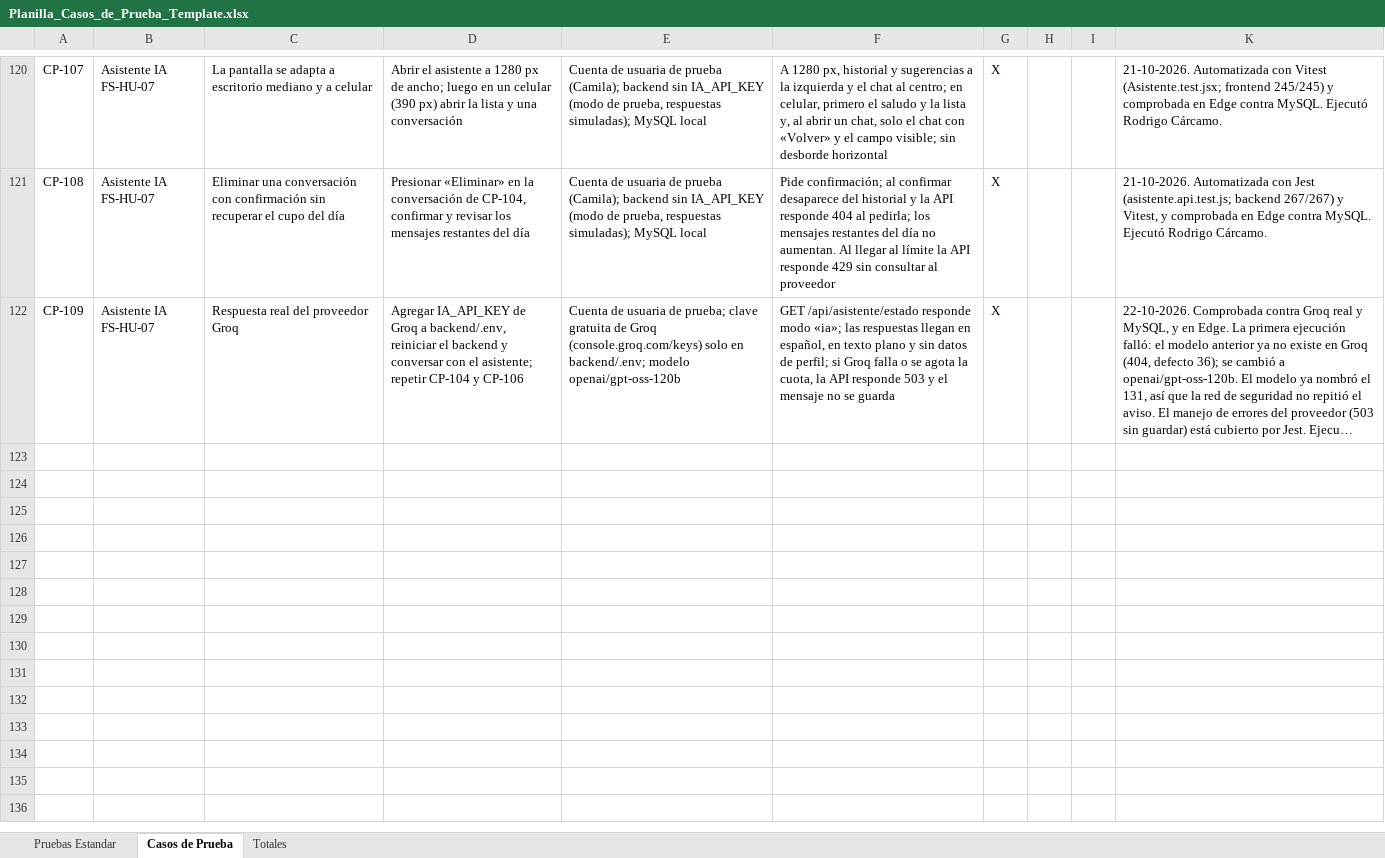
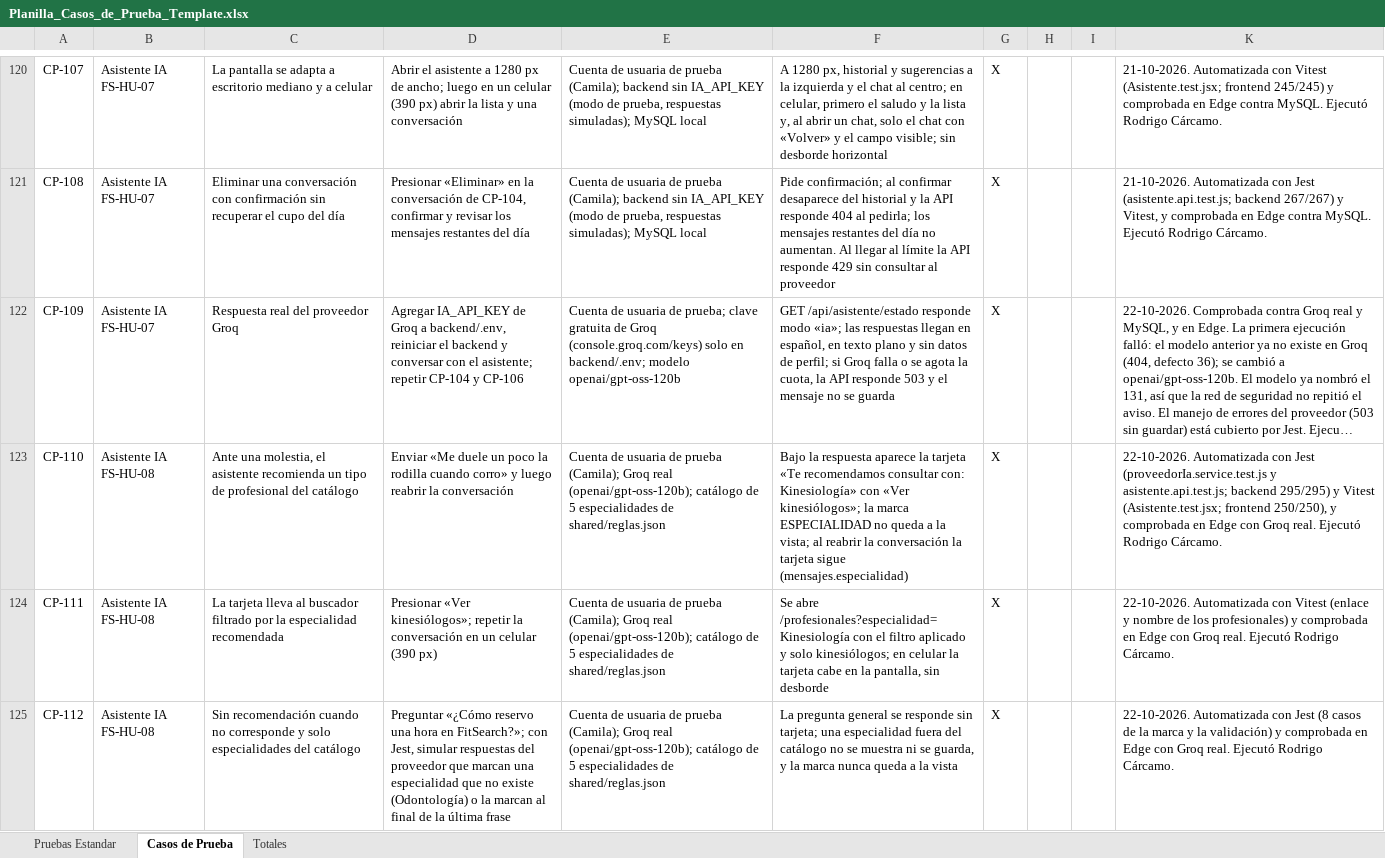
Before and after one commit to rodriacr/FitSearch, an Excel workbook: FASE 2/Evidencias Proyecto/Evidencias de documentación/Plan de Pruebas/Planilla_Casos_de_Prueba_Template.xlsx, sheet Casos de Prueba, drawn as a sheet; only a part is shown, gaps mark what is left out; long unchanged cells end in …; values as stored, in another font and other column widths than the file's, no borders; charts and pictures not drawn; the diff covers the shown part only; the diff names each change by its address in the sheet, - before the commit and + after, or states it on an @@ line.

Commit message:
FS-HU-08 y SC-26: recomendacion de profesional y SAMU solo en situaciones criticas (DAS 1.26)

```diff
--- a/FASE 2/Evidencias Proyecto/Evidencias de documentación/Plan de Pruebas/Planilla_Casos_de_Prueba_Template.xlsx (sheet Casos de Prueba)
+++ b/FASE 2/Evidencias Proyecto/Evidencias de documentación/Plan de Pruebas/Planilla_Casos_de_Prueba_Template.xlsx (sheet Casos de Prueba)
+row 123: CP-110 | Asistente IA FS-HU-08 | Ante una molestia, el asistente recomienda un tipo de profesional del catálogo | Enviar «Me duele un poco la rodilla cuando corro» y luego reabrir la conversación | Cuenta de usuaria de prueba (Camila); Groq real (openai/gpt-oss-120b); catálogo de 5 especialidades de shared/reglas.json | Bajo la respuesta aparece la tarjeta «Te recomendamos consultar con: Kinesiología» con «Ver kinesiólogos»; la marca ESPECIALIDAD no queda a la vista; al reabrir la conversación la tarjeta sigue (mensajes.especialidad) | X |  |  | 22-10-2026. Automatizada con Jest (proveedorIa.service.test.js y asistente.api.test.js; backend 295/295) y Vitest (Asistente.test.jsx; frontend 250/250), y comprobada en Edge con Groq real. Ejecutó Rodrigo Cárcamo.
+row 124: CP-111 | Asistente IA FS-HU-08 | La tarjeta lleva al buscador filtrado por la especialidad recomendada | Presionar «Ver kinesiólogos»; repetir la conversación en un celular (390 px) | Cuenta de usuaria de prueba (Camila); Groq real (openai/gpt-oss-120b); catálogo de 5 especialidades de shared/reglas.json | Se abre /profesionales?especialidad=Kinesiología con el filtro aplicado y solo kinesiólogos; en celular la tarjeta cabe en la pantalla, sin desborde | X |  |  | 22-10-2026. Automatizada con Vitest (enlace y nombre de los profesionales) y comprobada en Edge con Groq real. Ejecutó Rodrigo Cárcamo.
+row 125: CP-112 | Asistente IA FS-HU-08 | Sin recomendación cuando no corresponde y solo especialidades del catálogo | Preguntar «¿Cómo reservo una hora en FitSearch?»; con Jest, simular respuestas del proveedor que marcan una especialidad que no existe (Odontología) o la marcan al final de la última frase | Cuenta de usuaria de prueba (Camila); Groq real (openai/gpt-oss-120b); catálogo de 5 especialidades de shared/reglas.json | La pregunta general se responde sin tarjeta; una especialidad fuera del catálogo no se muestra ni se guarda, y la marca nunca queda a la vista | X |  |  | 22-10-2026. Automatizada con Jest (8 casos de la marca y la validación) y comprobada en Edge con Groq real. Ejecutó Rodrigo Cárcamo.
```
Also changed, not shown: 2 added rows and 1 edited cell elsewhere in this sheet, sheet Totales, hidden cells, FASE 1/Evidencias Grupales/Material complementario/PMOInformatica_Plantilla_de_Product_Backlog.xlsx, FASE 1/Evidencias Grupales/Material complementario/Plantilla_Historias_Usuario_con_instructivo.xlsx, 35 other files.
